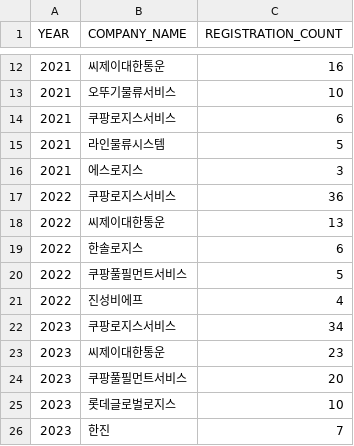
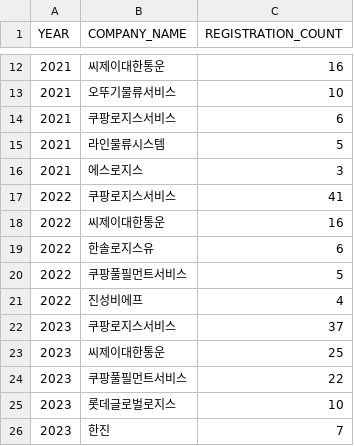
Before and after one commit to MacroSoft-04/Daejeon-cities-logistics-, a CSV file: MOLIT/data/company_ratio.csv, drawn as a sheet; only a part is shown, gaps mark what is left out; the diff covers the shown part only.

```diff
--- a/MOLIT/data/company_ratio.csv
+++ b/MOLIT/data/company_ratio.csv
@@ -16,10 +16,10 @@
 "2021","에스로지스","3"
-"2022","쿠팡로지스서비스","36"
-"2022","씨제이대한통운","13"
-"2022","한솔로지스","6"
+"2022","쿠팡로지스서비스","41"
+"2022","씨제이대한통운","16"
+"2022","한솔로지스유","6"
 "2022","쿠팡풀필먼트서비스","5"
 "2022","진성비에프","4"
-"2023","쿠팡로지스서비스","34"
-"2023","씨제이대한통운","23"
-"2023","쿠팡풀필먼트서비스","20"
+"2023","쿠팡로지스서비스","37"
+"2023","씨제이대한통운","25"
+"2023","쿠팡풀필먼트서비스","22"
 "2023","롯데글로벌로지스","10"
```
Also changed, not shown: 3 added rows, 3 removed rows and 6 edited cells elsewhere in this file, MOLIT/data/processed_wh_info.csv, 19 other files.
